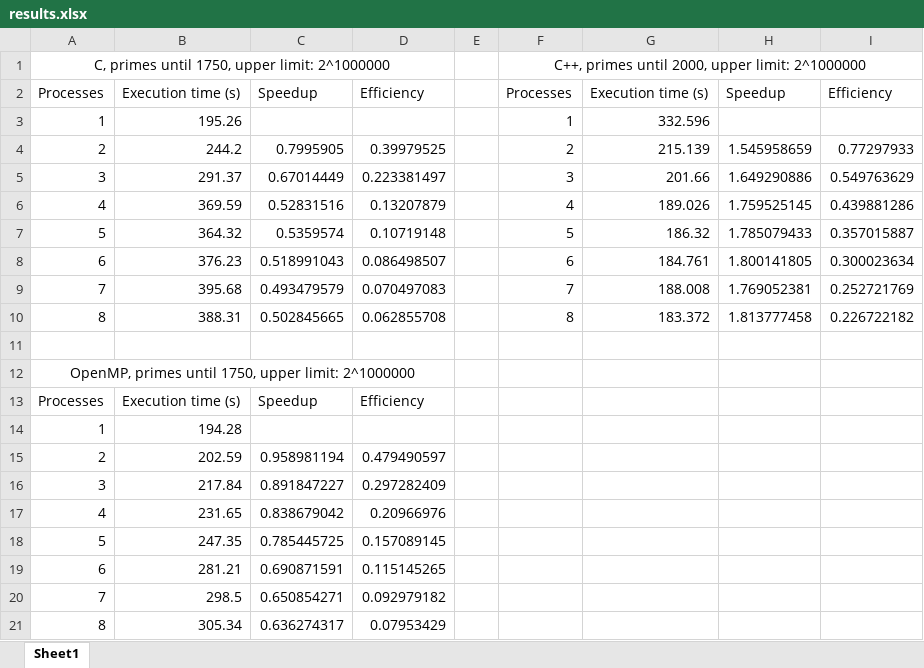
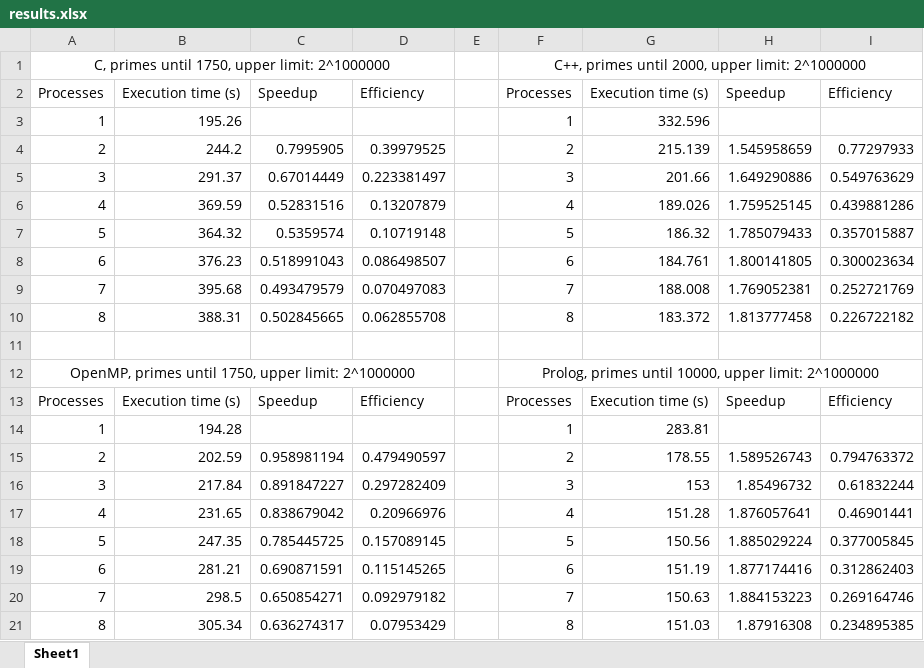
Before and after one commit to nagylilla96/PP, an Excel workbook: Project/results.xlsx, sheet Sheet1, drawn as a sheet; values as stored, in another font and other column widths than the file's, no borders; the diff names each change by its address in the sheet, - before the commit and + after, or states it on an @@ line.

Commit message:
Added results for prolog

```diff
--- a/Project/results.xlsx (sheet Sheet1)
+++ b/Project/results.xlsx (sheet Sheet1)
-F12: (empty)
+F12: Prolog, primes until 10000, upper limit: 2^1000000
+F12:I12 merged
-F13: (empty)
+F13: Processes
-G13: (empty)
+G13: Execution time (s)
-H13: (empty)
+H13: Speedup
-I13: (empty)
+I13: Efficiency
-F14: (empty)
+F14: 1
-G14: (empty)
+G14: 283.81
-F15: (empty)
+F15: 2
-G15: (empty)
+G15: 178.55
-H15: (empty)
+H15: 1.589526743
-I15: (empty)
+I15: 0.794763372
-F16: (empty)
+F16: 3
-G16: (empty)
+G16: 153
-H16: (empty)
+H16: 1.85496732
-I16: (empty)
+I16: 0.61832244
-F17: (empty)
+F17: 4
-G17: (empty)
+G17: 151.28
-H17: (empty)
+H17: 1.876057641
-I17: (empty)
+I17: 0.46901441
-F18: (empty)
+F18: 5
-G18: (empty)
+G18: 150.56
-H18: (empty)
+H18: 1.885029224
-I18: (empty)
+I18: 0.377005845
-F19: (empty)
+F19: 6
-G19: (empty)
+G19: 151.19
-H19: (empty)
+H19: 1.877174416
-I19: (empty)
+I19: 0.312862403
-F20: (empty)
+F20: 7
-G20: (empty)
+G20: 150.63
-H20: (empty)
+H20: 1.884153223
-I20: (empty)
+I20: 0.269164746
-F21: (empty)
+F21: 8
-G21: (empty)
+G21: 151.03
-H21: (empty)
+H21: 1.87916308
-I21: (empty)
+I21: 0.234895385
```
